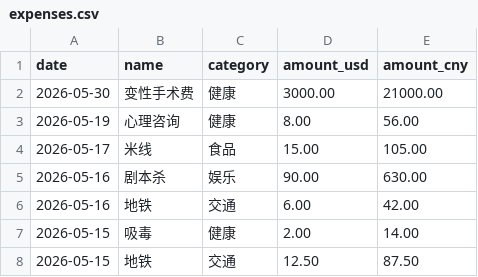
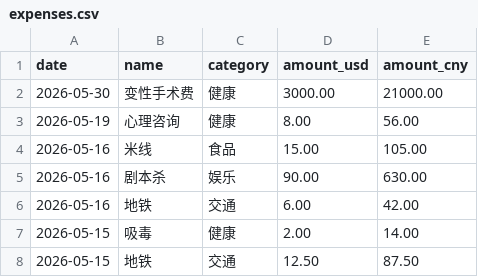
Before and after one commit to yang-lanlan/jizhang, a CSV file: data/expenses.csv, drawn as a sheet; only a part is shown.

Commit message:
chore: update csv 2026-05-17T04:40:58.508Z

```diff
--- a/data/expenses.csv
+++ b/data/expenses.csv
@@ -3,3 +3,3 @@ date,name,category,amount_usd,amount_cny
 "2026-05-19","心理咨询","健康","8.00","56.00"
-"2026-05-17","米线","食品","15.00","105.00"
+"2026-05-16","米线","食品","15.00","105.00"
 "2026-05-16","剧本杀","娱乐","90.00","630.00"
```
